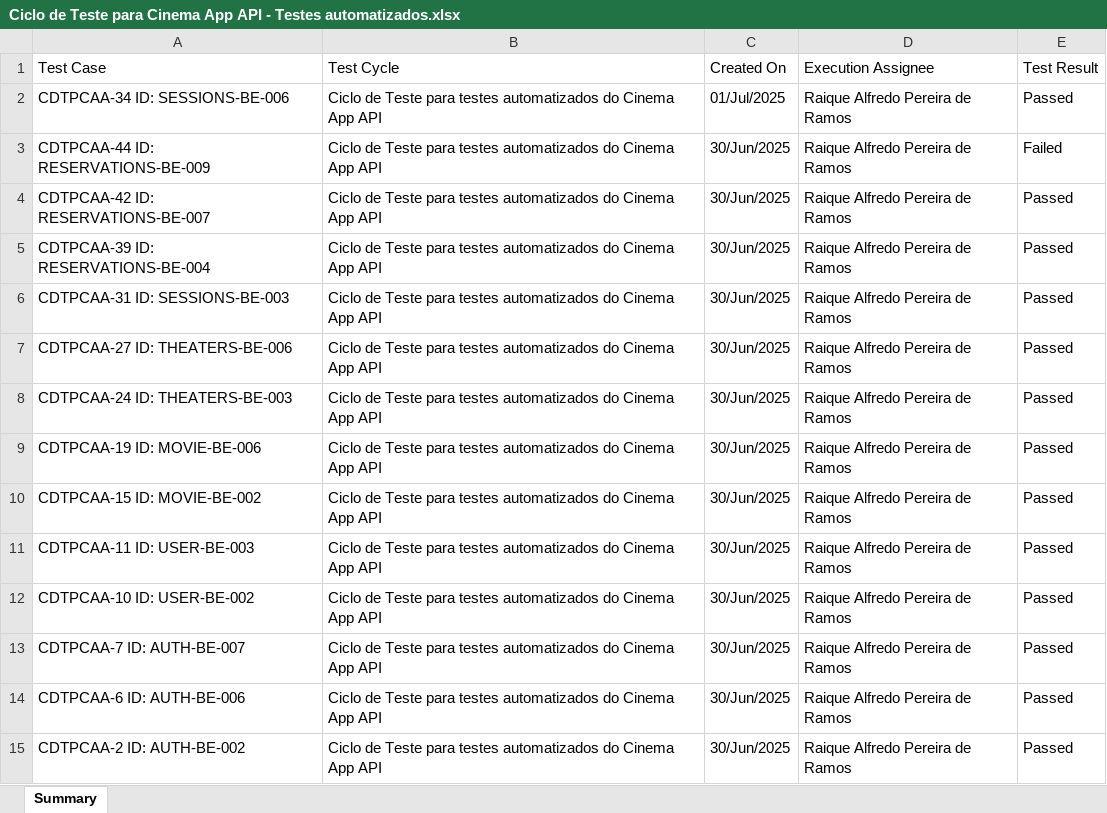
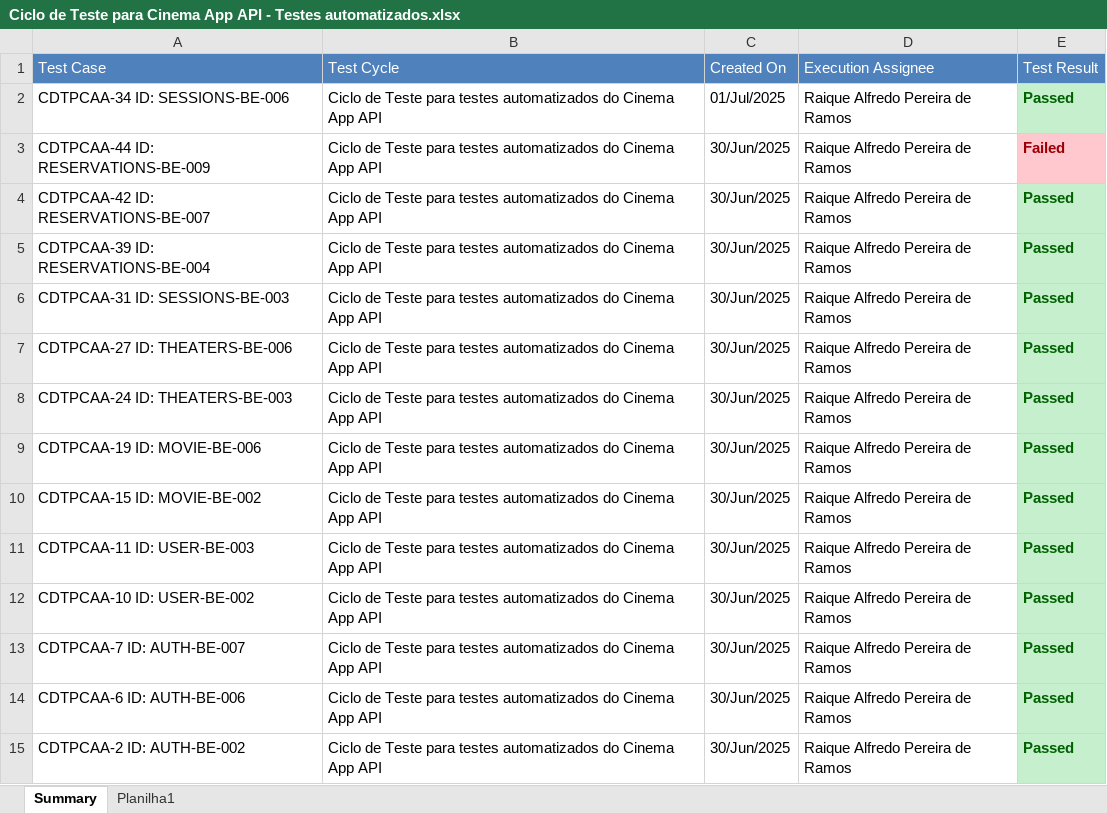
Before and after one commit to RaiqueAlfredo/Challenge-Final, an Excel workbook: Plano de Testes/Tests Cycles QAlity Jira/Ciclo de Teste para Cinema App API - Testes automatizados.xlsx, sheet Summary, drawn as a sheet; values as stored, in another font and other column widths than the file's, no borders; the diff names each change by its address in the sheet, - before the commit and + after, or states it on an @@ line.

```diff
--- a/Plano de Testes/Tests Cycles QAlity Jira/Ciclo de Teste para Cinema App API - Testes automatizados.xlsx (sheet Summary)
+++ b/Plano de Testes/Tests Cycles QAlity Jira/Ciclo de Teste para Cinema App API - Testes automatizados.xlsx (sheet Summary)
+sheet tab: Planilha1
@@ A1:E1 fill: none → #4F81BD, text colour: black → #FFFFFF @@
-E2 fill: none
+E2 fill: #C6EFCE
-E2:E15 bold: off
+E2:E15 bold: on
-E2 text colour: black
+E2 text colour: #006100
@@ E3 fill: none → #FFC7CE, text colour: black → #9C0006 @@
@@ E4:E15 fill: none → #C6EFCE, text colour: black → #006100 @@
```
Also changed, not shown: Plano de Testes/Tests Cycles QAlity Jira/Ciclo de Teste para Cinema App API - Testes manuais.xlsx, 5 other files.
